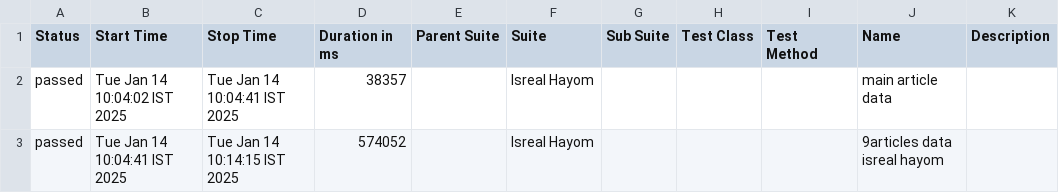
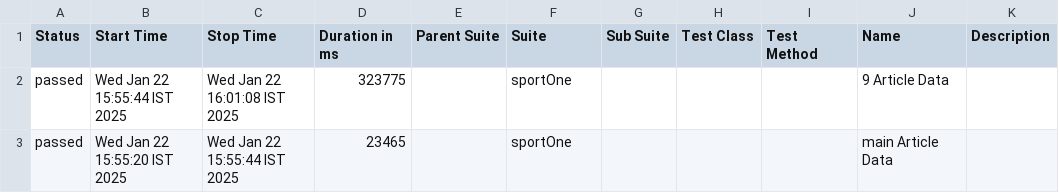
Before and after one commit to tzafrirAvraham/YnetNews, a CSV file: allure-report/data/suites.csv, drawn as a sheet; removed rows and columns are numbered as before the commit, all else as after; the diff names each change by its address in the sheet, - before the commit and + after, or states it on an @@ line.

```diff
--- a/allure-report/data/suites.csv
+++ b/allure-report/data/suites.csv
-row 2: passed | Tue Jan 14 10:04:02 IST 2025 | Tue Jan 14 10:04:41 IST 2025 | 38357 |  | Isreal Hayom |  |  |  | main article data
-row 3: passed | Tue Jan 14 10:04:41 IST 2025 | Tue Jan 14 10:14:15 IST 2025 | 574052 |  | Isreal Hayom |  |  |  | 9articles data isreal hayom
+row 2: passed | Wed Jan 22 15:55:44 IST 2025 | Wed Jan 22 16:01:08 IST 2025 | 323775 |  | sportOne |  |  |  | 9 Article Data
+row 3: passed | Wed Jan 22 15:55:20 IST 2025 | Wed Jan 22 15:55:44 IST 2025 | 23465 |  | sportOne |  |  |  | main Article Data
```
Also changed, not shown: 42 other files.
